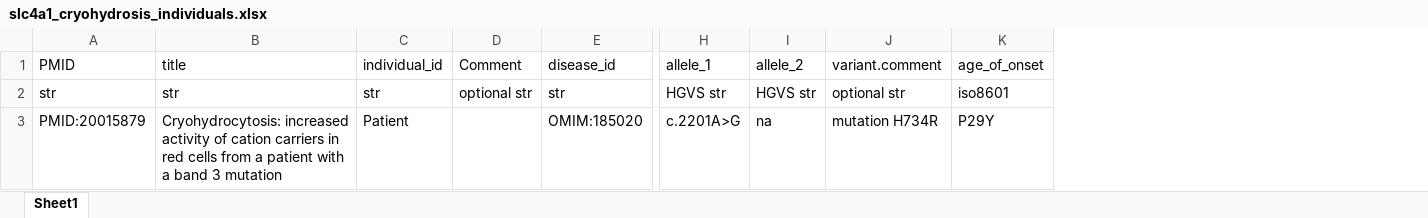
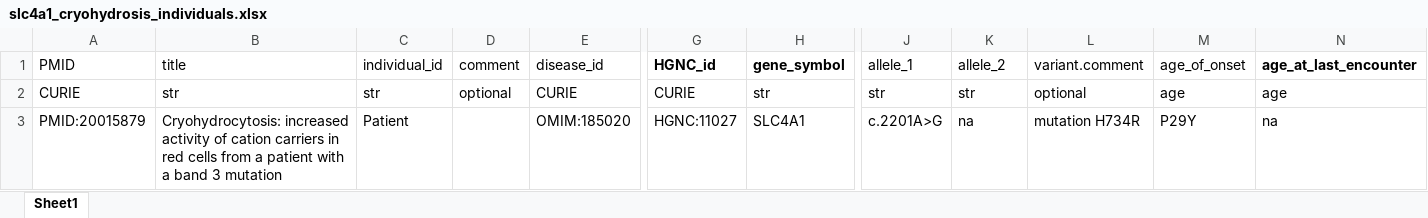
Before and after one commit to monarch-initiative/phenopacket-store, an Excel workbook: notebooks/SLC4A1/input/slc4a1_cryohydrosis_individuals.xlsx, sheet Sheet1, drawn as a sheet; only a part is shown, gaps mark what is left out; values as stored, in another font and other column widths than the file's, no borders; removed rows and columns are numbered as before the commit, all else as after; the diff names each change by its address in the sheet, - before the commit and + after, or states it on an @@ line.

```diff
--- a/notebooks/SLC4A1/input/slc4a1_cryohydrosis_individuals.xlsx (sheet Sheet1)
+++ b/notebooks/SLC4A1/input/slc4a1_cryohydrosis_individuals.xlsx (sheet Sheet1)
-column D, rows 1-2: Comment | optional str
+column D, rows 1-2: comment | optional
+column G, rows 1-3: HGNC_id | CURIE | HGNC:11027
+column H, rows 1-3: gene_symbol | str | SLC4A1
+column N, rows 1-3: age_at_last_encounter | age | na
-A2: str
+A2: CURIE
-E2: str
+E2: CURIE
-J2: HGVS str
+J2: str
-K2: HGVS str
+K2: str
-L2: optional str
+L2: optional
-M2: iso8601
+M2: age
```
Also changed, not shown: notebooks/SLC4A1/input/slc4a1_SPH4_individuals.xlsx, 33 other files.
